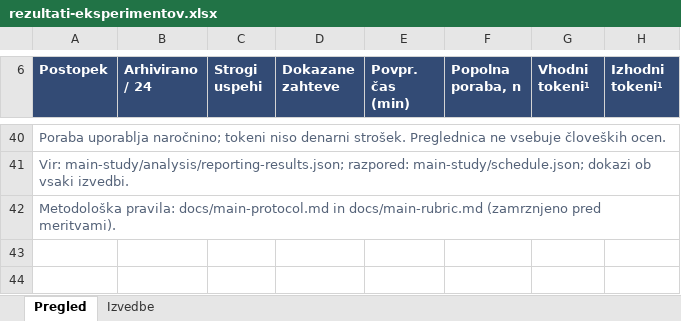
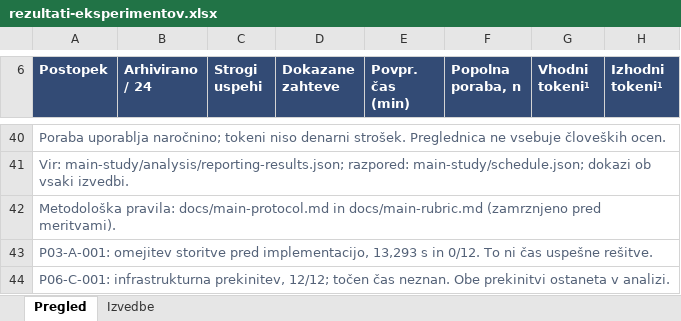
Before and after one commit to horvatz/mag-experiments, an Excel workbook: outputs/01a0c0dd-8558-70e1-8ed7-03605027f3bd/rezultati-eksperimentov.xlsx, sheet Pregled, drawn as a sheet; only a part is shown, gaps mark what is left out; values as stored, in another font and other column widths than the file's, no borders; the diff names each change by its address in the sheet, - before the commit and + after, or states it on an @@ line.

```diff
--- a/outputs/01a0c0dd-8558-70e1-8ed7-03605027f3bd/rezultati-eksperimentov.xlsx (sheet Pregled)
+++ b/outputs/01a0c0dd-8558-70e1-8ed7-03605027f3bd/rezultati-eksperimentov.xlsx (sheet Pregled)
+row 43: P03-A-001: omejitev storitve pred implementacijo, 13,293 s in 0/12. To ni čas uspešne rešitve.
+row 44: P06-C-001: infrastrukturna prekinitev, 12/12; točen čas neznan. Obe prekinitvi ostaneta v analizi.
```
Also changed, not shown: 1 other file.
